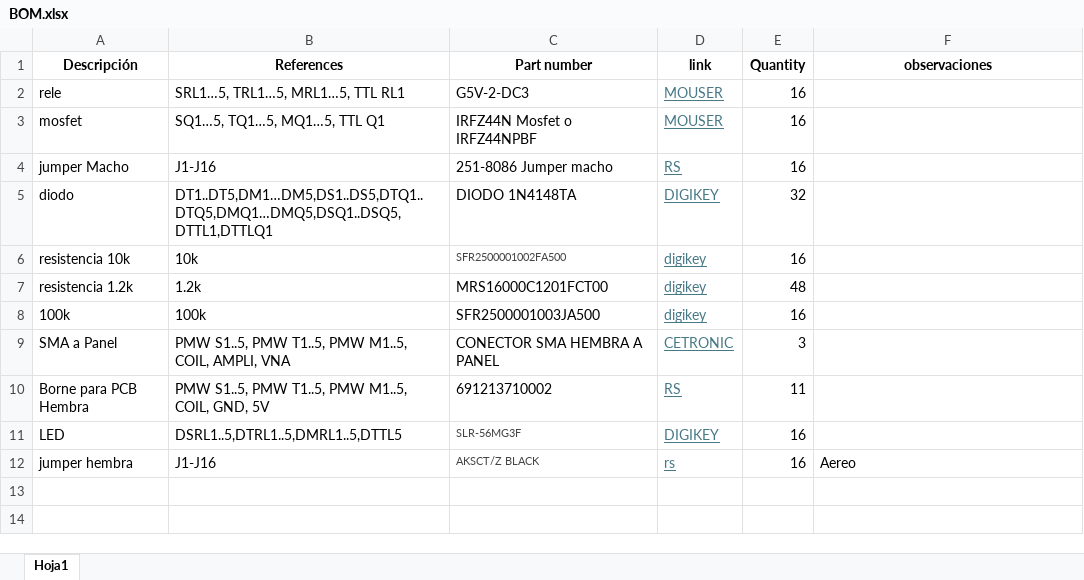
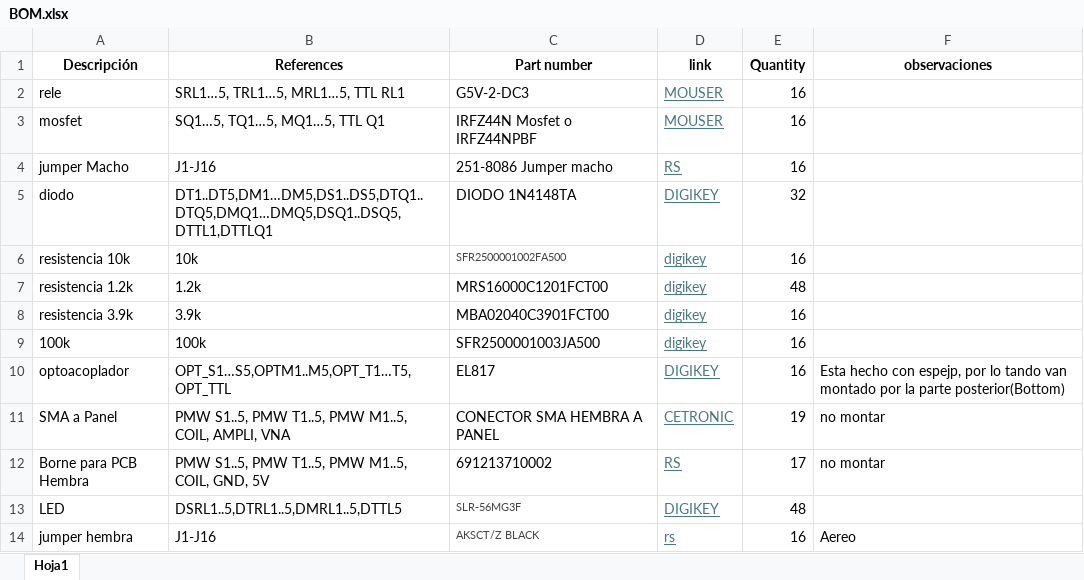
Before and after one commit to josalggui/RFAutoMaTE, an Excel workbook: PCB/BOM.xlsx, sheet Hoja1, drawn as a sheet; values as stored, in another font and other column widths than the file's, no borders; charts and pictures not drawn; addresses are those after the commit; the diff names each change by its address in the sheet, - before the commit and + after, or states it on an @@ line.

```diff
--- a/PCB/BOM.xlsx (sheet Hoja1)
+++ b/PCB/BOM.xlsx (sheet Hoja1)
+row 8: resistencia 3.9k | 3.9k | MBA02040C3901FCT00 | digikey | 16
+row 10: optoacoplador | OPT_S1…S5,OPTM1..M5,OPT_T1…T5,OPT_TTL | EL817 | DIGIKEY | 16 | Esta hecho con espejp, por lo tando van montado por la parte posterior(Bottom)
-E11 (Quantity): 3
+E11 (Quantity): 19
-F11:F12 (observaciones): (empty)
+F11:F12 (observaciones): no montar
-E12 (Quantity): 11
+E12 (Quantity): 17
-E13 (Quantity): 16
+E13 (Quantity): 48
```
Also changed, not shown: charts or pictures, 8 other files.
